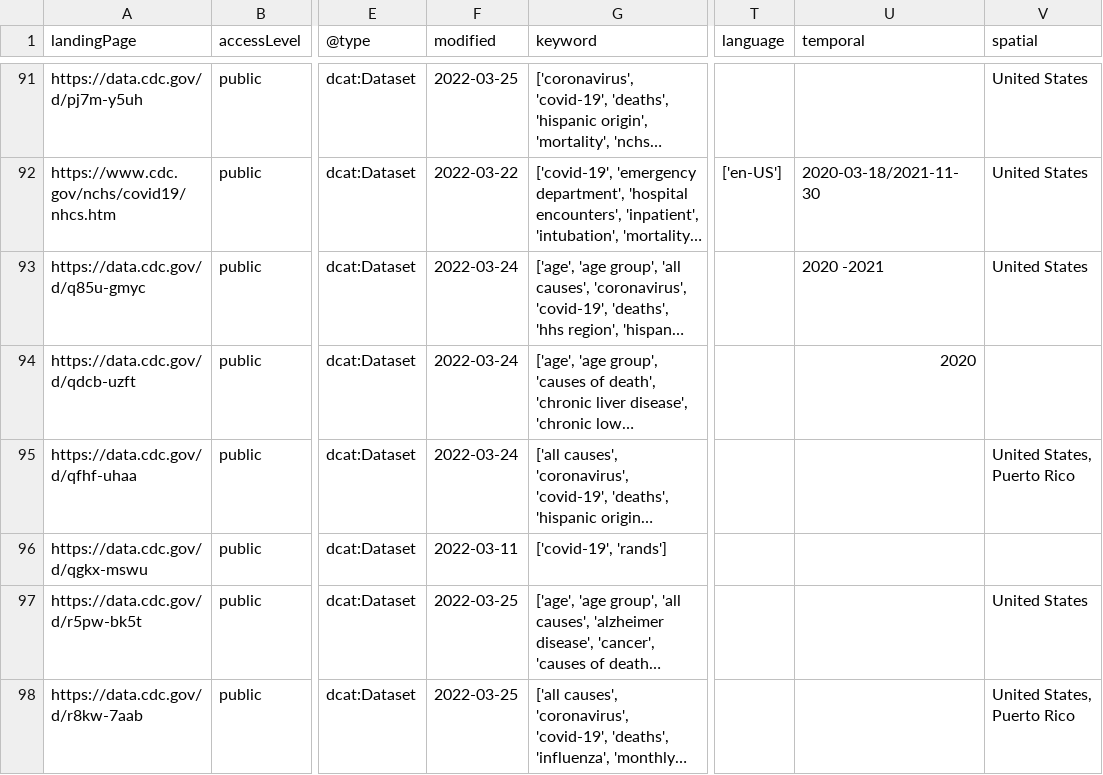
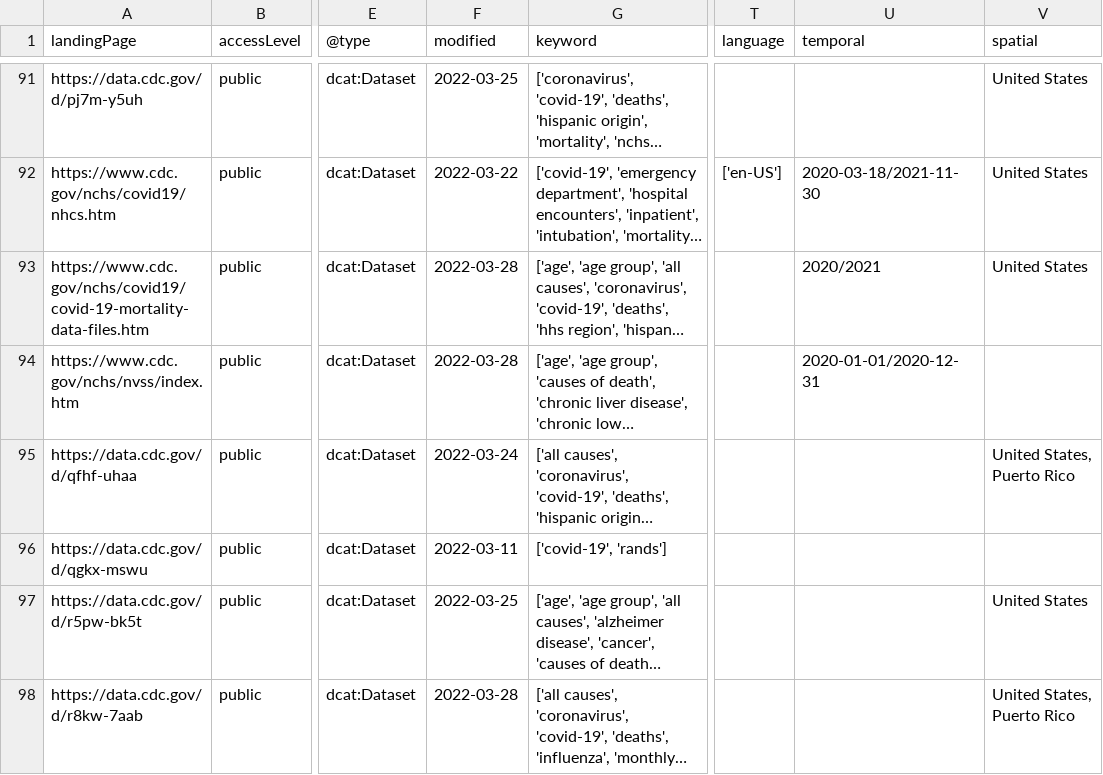
Before and after one commit to thoppe/NCHS-public-metadata-validator, a CSV file: NCHS_raw_datasets.csv, drawn as a sheet; only a part is shown, gaps mark what is left out; long unchanged cells end in …; the diff covers the shown part only; the diff names each change by its address in the sheet, - before the commit and + after, or states it on an @@ line.

```diff
--- a/NCHS_raw_datasets.csv
+++ b/NCHS_raw_datasets.csv
-A93 (landingPage): https://data.cdc.gov/d/q85u-gmyc
+A93 (landingPage): https://www.cdc.gov/nchs/covid19/covid-19-mortality-data-files.htm
-F93:F94 (modified): 2022-03-24
+F93:F94 (modified): 2022-03-28
-U93 (temporal): 2020 -2021
+U93 (temporal): 2020/2021
-A94 (landingPage): https://data.cdc.gov/d/qdcb-uzft
+A94 (landingPage): https://www.cdc.gov/nchs/nvss/index.htm
-U94 (temporal): 2020
+U94 (temporal): 2020-01-01/2020-12-31
-F98 (modified): 2022-03-25
+F98 (modified): 2022-03-28
```
Also changed, not shown: 120 edited cells elsewhere in this file, 2 other files.
